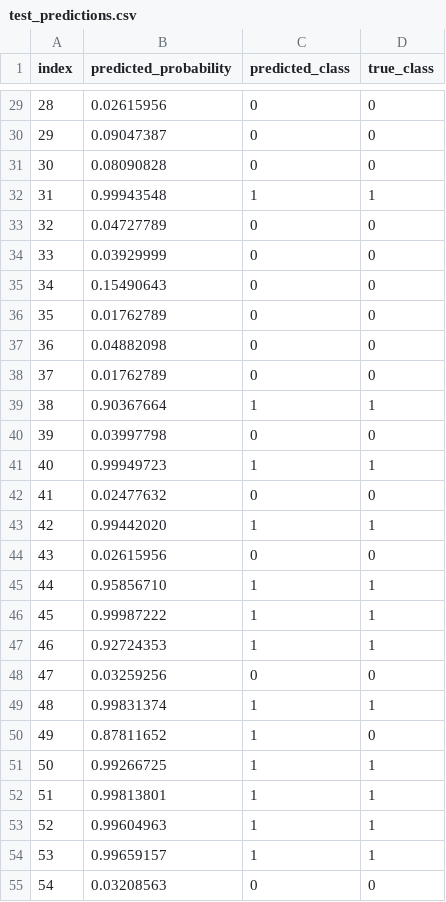
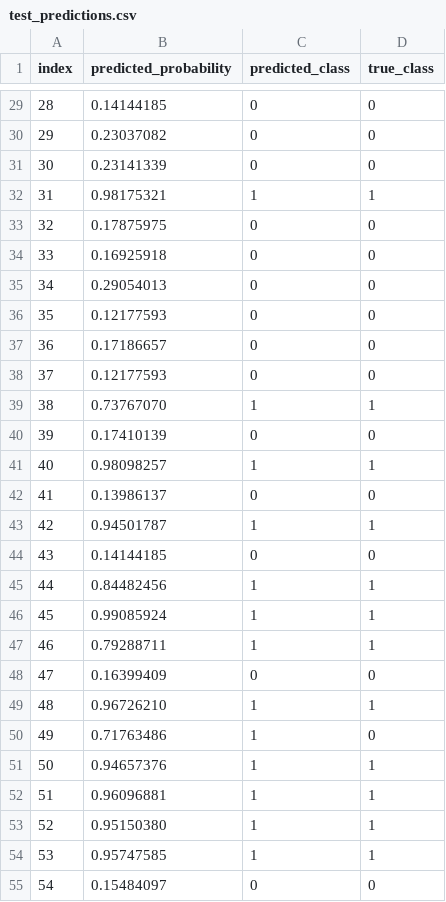
Before and after one commit to D4NSER/DIPagrindai, a CSV file: lab2/results/task2/batch/test_predictions.csv, drawn as a sheet; only a part is shown, gaps mark what is left out; the diff covers the shown part only.

```diff
--- a/lab2/results/task2/batch/test_predictions.csv
+++ b/lab2/results/task2/batch/test_predictions.csv
@@ -29,27 +29,27 @@ index,predicted_probability,predicted_class,true_class
-28,0.02615956,0,0
-29,0.09047387,0,0
-30,0.08090828,0,0
-31,0.99943548,1,1
-32,0.04727789,0,0
-33,0.03929999,0,0
-34,0.15490643,0,0
-35,0.01762789,0,0
-36,0.04882098,0,0
-37,0.01762789,0,0
-38,0.90367664,1,1
-39,0.03997798,0,0
-40,0.99949723,1,1
-41,0.02477632,0,0
-42,0.99442020,1,1
-43,0.02615956,0,0
-44,0.95856710,1,1
-45,0.99987222,1,1
-46,0.92724353,1,1
-47,0.03259256,0,0
-48,0.99831374,1,1
-49,0.87811652,1,0
-50,0.99266725,1,1
-51,0.99813801,1,1
-52,0.99604963,1,1
-53,0.99659157,1,1
-54,0.03208563,0,0
+28,0.14144185,0,0
+29,0.23037082,0,0
+30,0.23141339,0,0
+31,0.98175321,1,1
+32,0.17875975,0,0
+33,0.16925918,0,0
+34,0.29054013,0,0
+35,0.12177593,0,0
+36,0.17186657,0,0
+37,0.12177593,0,0
+38,0.73767070,1,1
+39,0.17410139,0,0
+40,0.98098257,1,1
+41,0.13986137,0,0
+42,0.94501787,1,1
+43,0.14144185,0,0
+44,0.84482456,1,1
+45,0.99085924,1,1
+46,0.79288711,1,1
+47,0.16399409,0,0
+48,0.96726210,1,1
+49,0.71763486,1,0
+50,0.94657376,1,1
+51,0.96096881,1,1
+52,0.95150380,1,1
+53,0.95747585,1,1
+54,0.15484097,0,0
```
Also changed, not shown: 42 edited cells elsewhere in this file, lab2/results/final_best_model/epoch_metrics.csv, lab2/results/final_best_model/test_predictions.csv, 20 other files.
